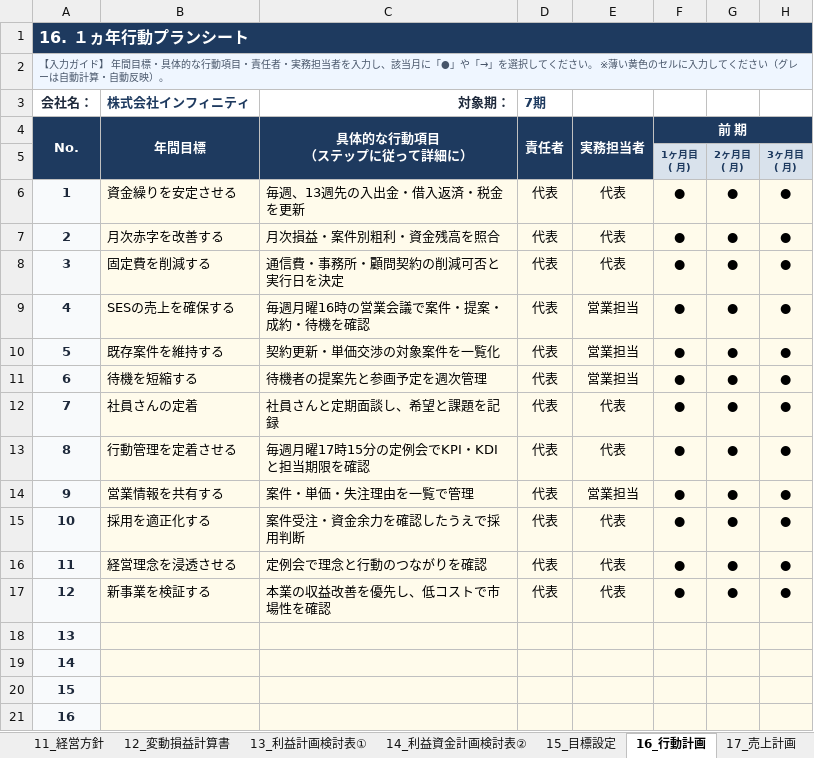
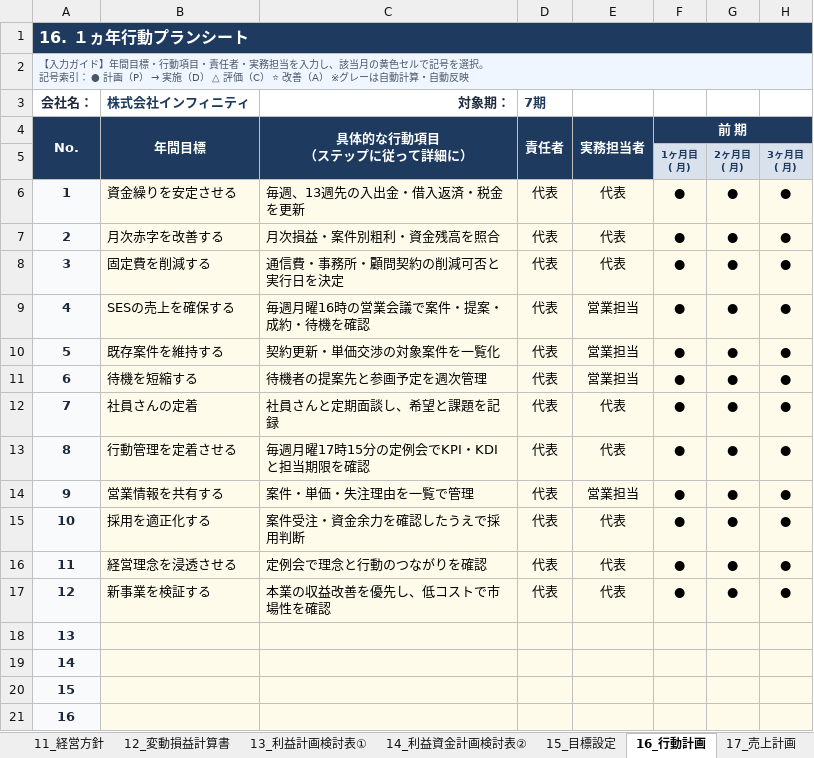
Before and after one commit to DiCE-nakataku/keiei-shishin, an Excel workbook: downloads/経営指針書_ベースシート.xlsx, sheet 16_行動計画, drawn as a sheet; only a part is shown; values as stored, in another font and other column widths than the file's, no borders; ↵ is a line break in a cell; the diff names each change by its address in the sheet, - before the commit and + after, or states it on an @@ line.

```diff
--- a/downloads/経営指針書_ベースシート.xlsx (sheet 16_行動計画)
+++ b/downloads/経営指針書_ベースシート.xlsx (sheet 16_行動計画)
@@ A2: …ガイド】 年間目標・具体的な行動項目・責任者・実務担当者を入力し、該当月に「●」や「→」を選択してください。 ※薄い黄色のセルに入力してください（グレーは自動計算・自動反映）。 → …ガイド】年間目標・行動項目・責任者・実務担当を入力し、該当月の黄色セルで記号を選択。 ↵ 記号索引： ● 計画（P） → 実施（D） △ 評価（C） ⭐ 改善（A） ※グレーは自動計算・自動反映 @@
```
Also changed, not shown: downloads/サンプル製作所_入力例.xlsx, 6 other files.
